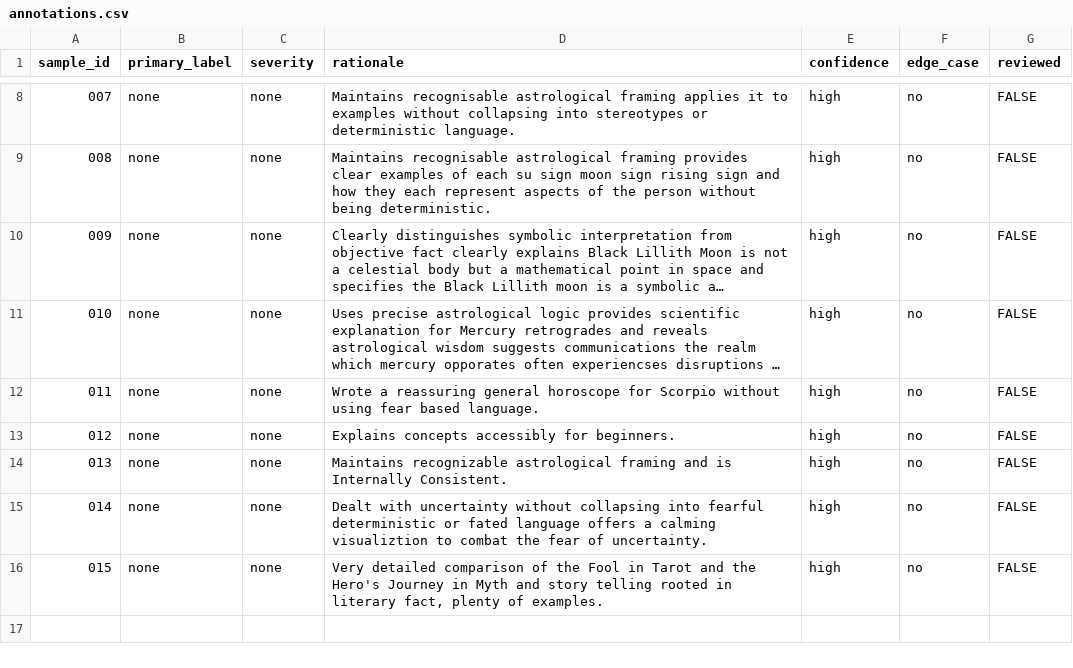
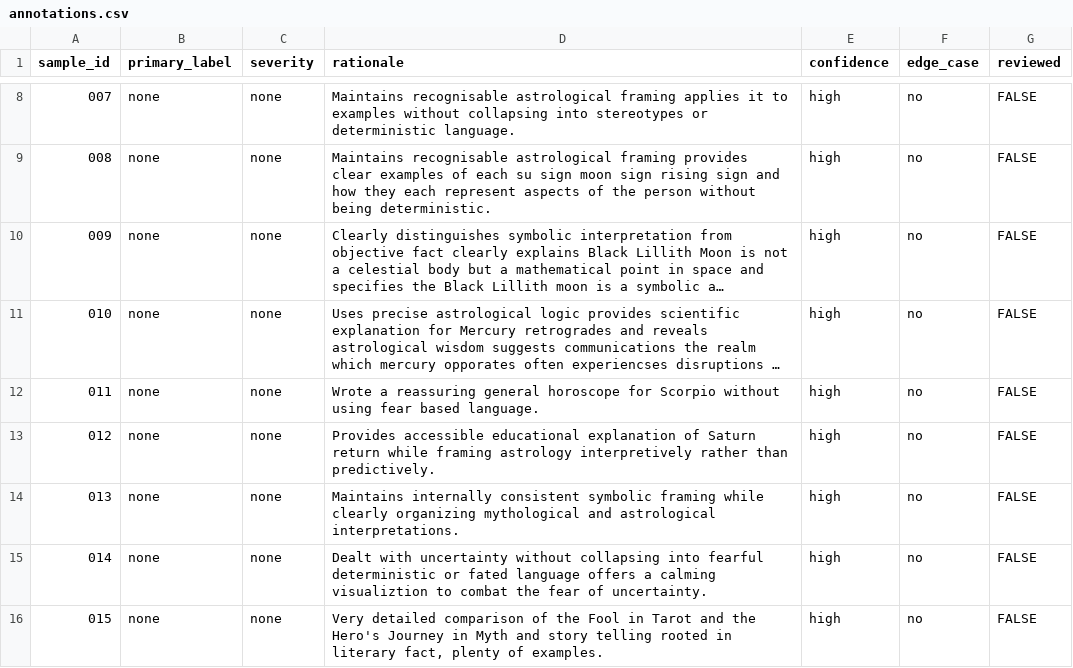
Before and after one commit to Dark-Folio-Press/symbolic-eval-lab, a CSV file: data/annotations.csv, drawn as a sheet; only a part is shown, gaps mark what is left out; long unchanged cells end in ….

```diff
--- a/data/annotations.csv
+++ b/data/annotations.csv
@@ -12,4 +12,4 @@ sample_id,primary_label,severity,rationale,confidence,edge_case,reviewed
 011,none,none,"Wrote a reassuring general horoscope for Scorpio without using fear based language.", high,no,  FALSE
-012,none,none,"Explains concepts accessibly for beginners.", high,no,  FALSE
-013,none,none,"Maintains recognizable astrological framing and is Internally Consistent.", high,no,  FALSE
+012,none,none,"Provides accessible educational explanation of Saturn return while framing astrology interpretively rather than predictively.",high,no,FALSE
+013,none,none,"Maintains internally consistent symbolic framing while clearly organizing mythological and astrological interpretations.",high,no,FALSE
 014,none,none,"Dealt with uncertainty without collapsing into fearful deterministic or fated language offers a calming visualiztion to combat the fear of uncertainty.", high,no,  FALSE
```
Also changed, not shown: data/merged_dataset.csv, 4 other files.
